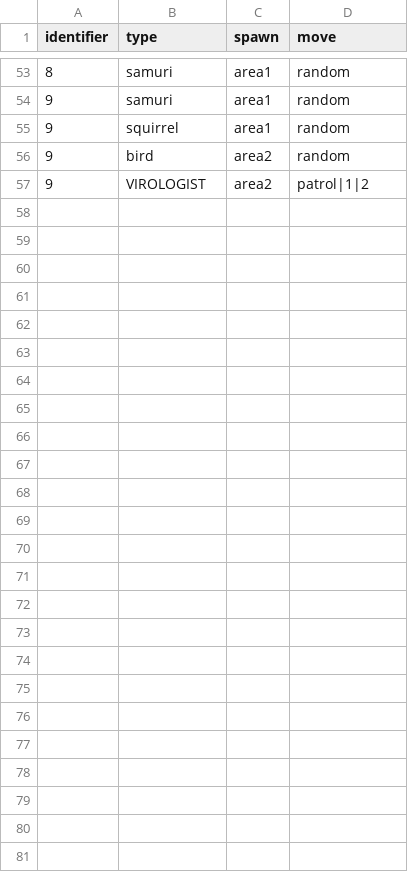
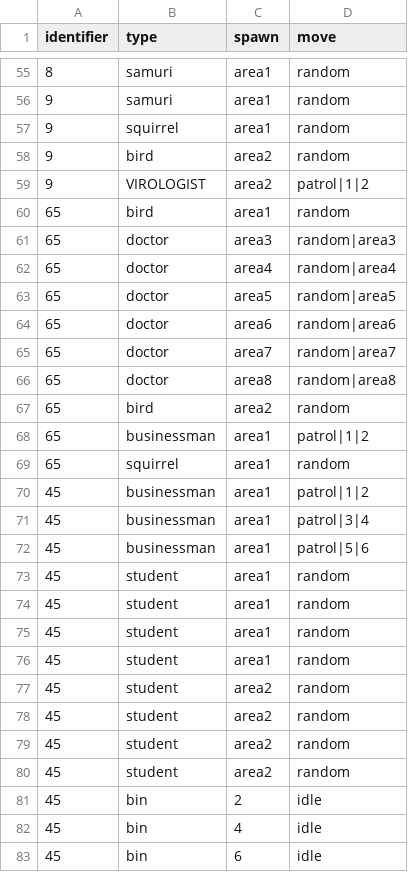
Before and after one commit to shshwdr/YouAreTheWeaponVirus, a CSV file: Assets/Resources/csv/levelDesign.csv, drawn as a sheet; only a part is shown, gaps mark what is left out; the diff covers the shown part only; the diff names each change by its address in the sheet, - before the commit and + after, or states it on an @@ line.

Commit message:
bug fix on level restart and viro

```diff
--- a/Assets/Resources/csv/levelDesign.csv
+++ b/Assets/Resources/csv/levelDesign.csv
+row 60: 65 | bird | area1 | random
+row 61: 65 | doctor | area3 | random|area3
+row 62: 65 | doctor | area4 | random|area4
+row 63: 65 | doctor | area5 | random|area5
+row 64: 65 | doctor | area6 | random|area6
+row 65: 65 | doctor | area7 | random|area7
+row 66: 65 | doctor | area8 | random|area8
+row 67: 65 | bird | area2 | random
+row 68: 65 | businessman | area1 | patrol|1|2
+row 69: 65 | squirrel | area1 | random
+row 70: 45 | businessman | area1 | patrol|1|2
+row 71: 45 | businessman | area1 | patrol|3|4
+row 72: 45 | businessman | area1 | patrol|5|6
+row 73: 45 | student | area1 | random
+row 74: 45 | student | area1 | random
+row 75: 45 | student | area1 | random
+row 76: 45 | student | area1 | random
+row 77: 45 | student | area2 | random
+row 78: 45 | student | area2 | random
+row 79: 45 | student | area2 | random
+row 80: 45 | student | area2 | random
+row 81: 45 | bin | 2 | idle
+row 82: 45 | bin | 4 | idle
+row 83: 45 | bin | 6 | idle
```
Also changed, not shown: 2 added rows elsewhere in this file, Assets/Resources/csv/card.csv, Assets/Resources/csv/dialogue.csv, 12 other files.
